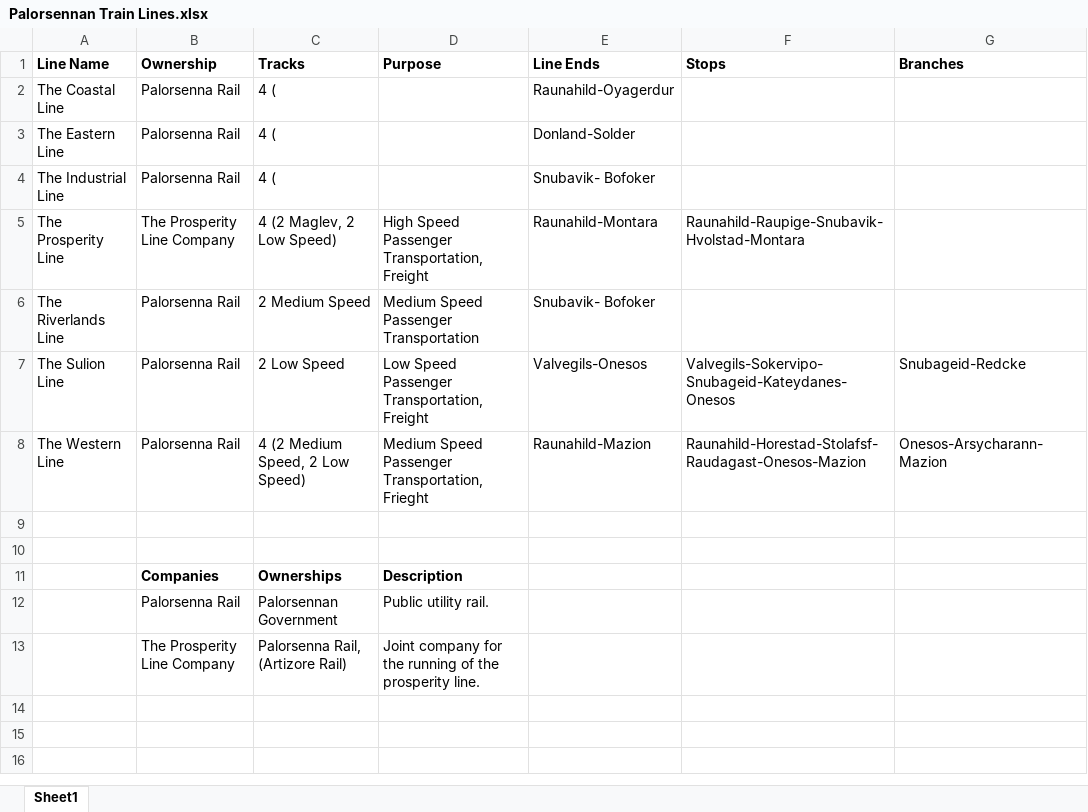
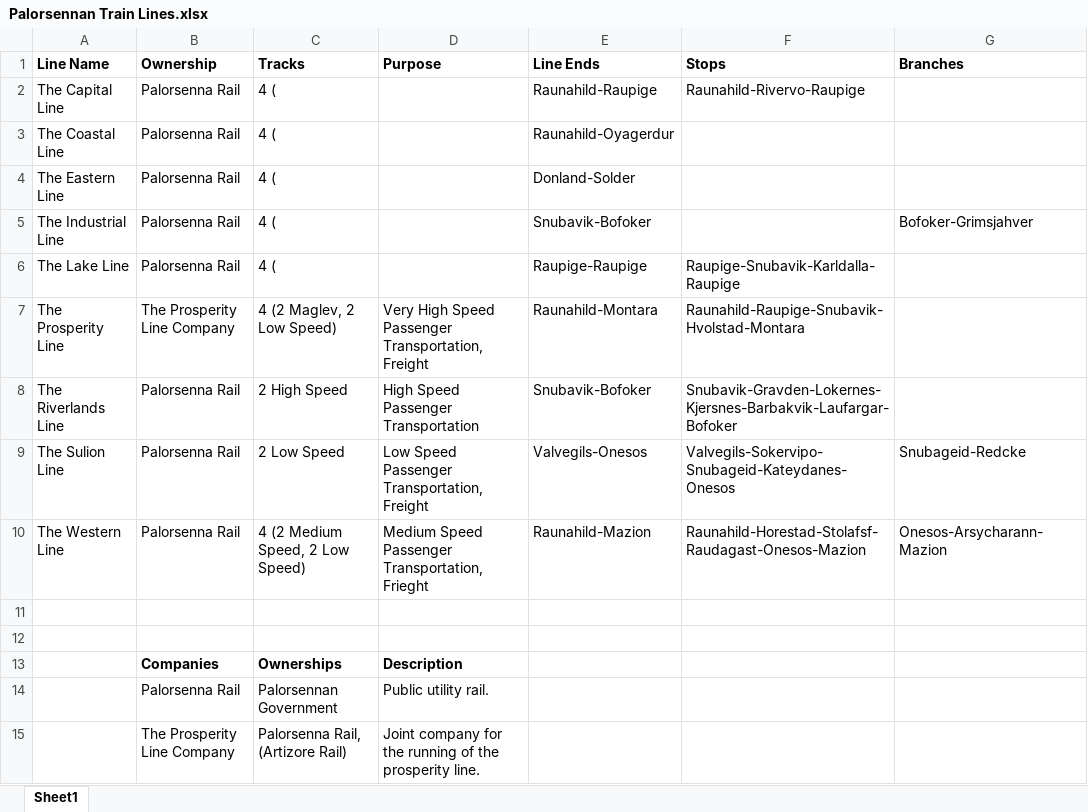
Before and after one commit to jamlamtheblue/DES-Pol, an Excel workbook: Palorsenna/Palorsennan Train Lines.xlsx, sheet Sheet1, drawn as a sheet; values as stored, in another font and other column widths than the file's, no borders; addresses are those after the commit; the diff names each change by its address in the sheet, - before the commit and + after, or states it on an @@ line.

Commit message:
Update Palorsennan Train Lines.xlsx

```diff
--- a/Palorsenna/Palorsennan Train Lines.xlsx (sheet Sheet1)
+++ b/Palorsenna/Palorsennan Train Lines.xlsx (sheet Sheet1)
+row 2: The Capital Line | Palorsenna Rail | 4 ( |  | Raunahild-Raupige | Raunahild-Rivervo-Raupige
-E5 (Line Ends): Snubavik- Bofoker
+E5 (Line Ends): Snubavik-Bofoker
-G5 (Branches): (empty)
+G5 (Branches): Bofoker-Grimsjahver
+row 6: The Lake Line | Palorsenna Rail | 4 ( |  | Raupige-Raupige | Raupige-Snubavik-Karldalla-Raupige
-D7 (Purpose): High Speed…
+D7 (Purpose): Very High Speed…
-C8 (Tracks): 2 Medium Speed
+C8 (Tracks): 2 High Speed
-D8 (Purpose): Medium Speed Passenger Transportation
+D8 (Purpose): High Speed Passenger Transportation
-E8 (Line Ends): Snubavik- Bofoker
+E8 (Line Ends): Snubavik-Bofoker
-F8 (Stops): (empty)
+F8 (Stops): Snubavik-Gravden-Lokernes-Kjersnes-Barbakvik-Laufargar-Bofoker
```
